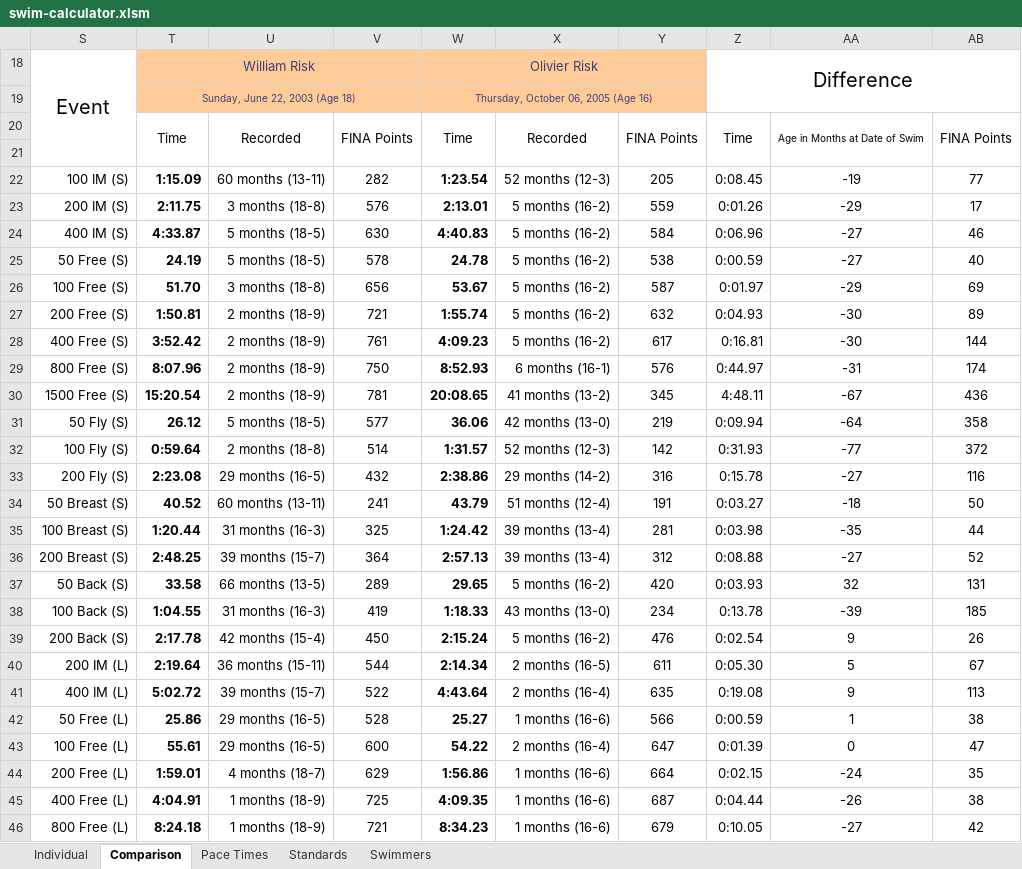
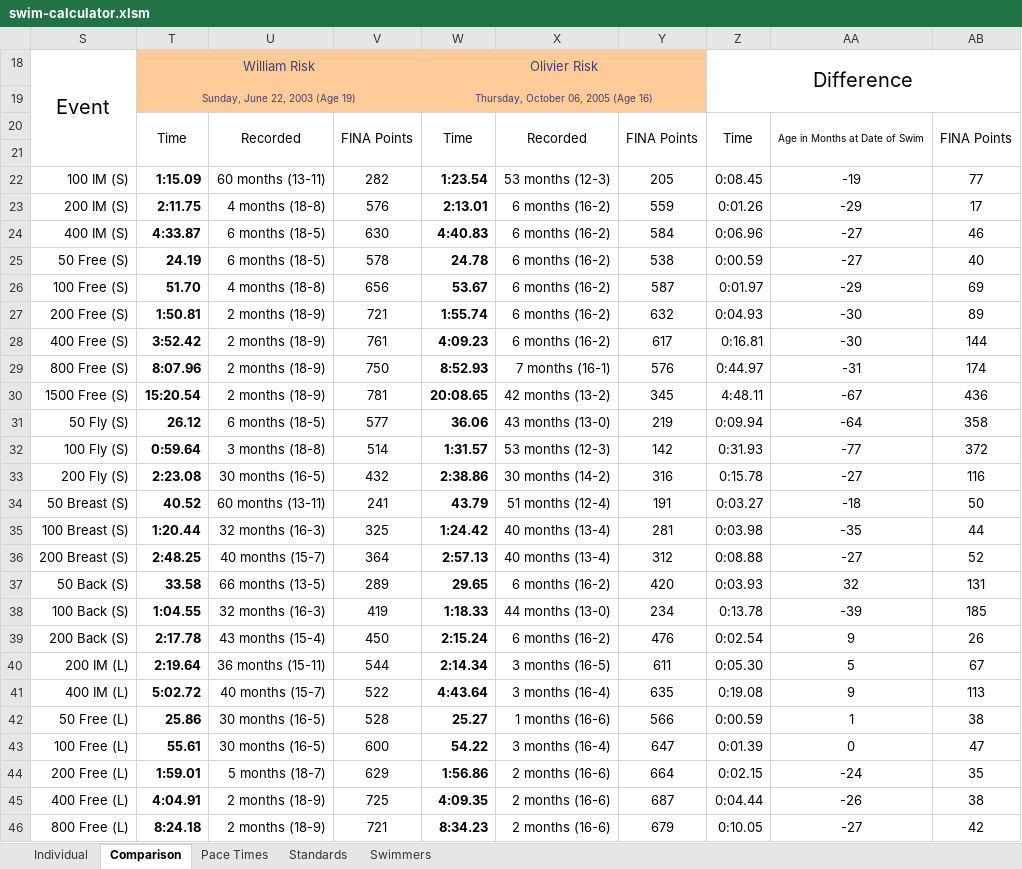
Before and after one commit to Subject2Risk/swim-report, an Excel workbook: swim-calculator.xlsm, sheet Comparison, drawn as a sheet; only a part is shown; values as stored, in another font and other column widths than the file's, no borders; conditional formats not drawn; the diff covers the shown part only; the diff names each change by its address in the sheet, - before the commit and + after, or states it on an @@ line.

```diff
--- a/swim-calculator.xlsm (sheet Comparison)
+++ b/swim-calculator.xlsm (sheet Comparison)
-T19: Sunday, June 22, 2003 (Age 18)
+T19: Sunday, June 22, 2003 (Age 19)
-X22: 52 months (12-3)
+X22: 53 months (12-3)
-U23: 3 months (18-8)
+U23: 4 months (18-8)
-X23:X28: 5 months (16-2)
+X23:X28: 6 months (16-2)
-U24:U25: 5 months (18-5)
+U24:U25: 6 months (18-5)
-U26: 3 months (18-8)
+U26: 4 months (18-8)
-X29: 6 months (16-1)
+X29: 7 months (16-1)
-X30: 41 months (13-2)
+X30: 42 months (13-2)
-U31: 5 months (18-5)
+U31: 6 months (18-5)
-X31: 42 months (13-0)
+X31: 43 months (13-0)
-U32: 2 months (18-8)
+U32: 3 months (18-8)
-X32: 52 months (12-3)
+X32: 53 months (12-3)
-U33: 29 months (16-5)
+U33: 30 months (16-5)
-X33: 29 months (14-2)
+X33: 30 months (14-2)
-U35: 31 months (16-3)
+U35: 32 months (16-3)
-X35:X36: 39 months (13-4)
+X35:X36: 40 months (13-4)
-U36: 39 months (15-7)
+U36: 40 months (15-7)
-X37: 5 months (16-2)
+X37: 6 months (16-2)
-U38: 31 months (16-3)
+U38: 32 months (16-3)
-X38: 43 months (13-0)
+X38: 44 months (13-0)
-U39: 42 months (15-4)
+U39: 43 months (15-4)
-X39: 5 months (16-2)
+X39: 6 months (16-2)
-X40: 2 months (16-5)
+X40: 3 months (16-5)
-U41: 39 months (15-7)
+U41: 40 months (15-7)
-X41: 2 months (16-4)
+X41: 3 months (16-4)
-U42:U43: 29 months (16-5)
+U42:U43: 30 months (16-5)
-X43: 2 months (16-4)
+X43: 3 months (16-4)
-U44: 4 months (18-7)
+U44: 5 months (18-7)
-X44:X46: 1 months (16-6)
+X44:X46: 2 months (16-6)
-U45:U46: 1 months (18-9)
+U45:U46: 2 months (18-9)
```
Also changed, not shown: 39 edited cells elsewhere in this sheet, sheet Individual, sheet Pace Times, sheet Standards, sheet Swimmers, formulas that keep their value, hidden cells.
